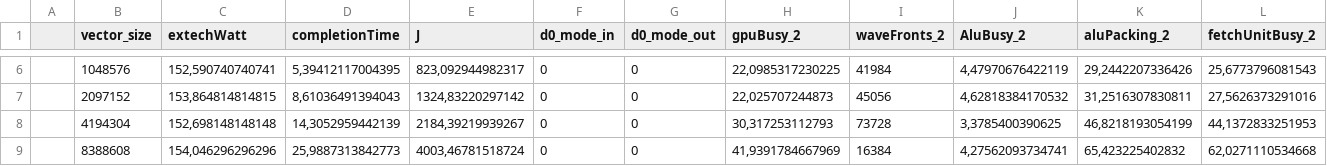
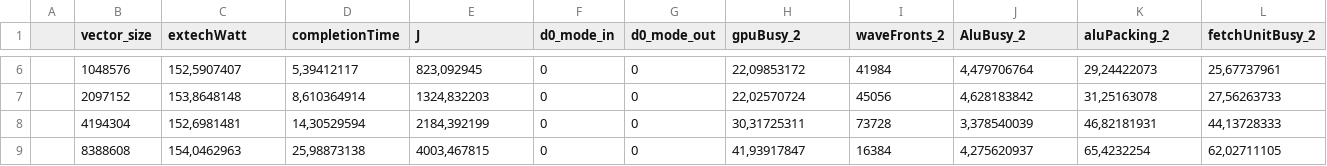
Before and after one commit to vslab/Energon, a CSV file: Measures/data_saxpy_IGX_0_0.csv, drawn as a sheet; only a part is shown, gaps mark what is left out; the diff covers the shown part only; the diff names each change by its address in the sheet, - before the commit and + after, or states it on an @@ line.

```diff
--- a/Measures/data_saxpy_IGX_0_0.csv
+++ b/Measures/data_saxpy_IGX_0_0.csv
-C6 (extechWatt): 152,590740740741
+C6 (extechWatt): 152,5907407
-D6 (completionTime): 5,39412117004395
+D6 (completionTime): 5,39412117
-E6 (J): 823,092944982317
+E6 (J): 823,092945
-H6 (gpuBusy_2): 22,0985317230225
+H6 (gpuBusy_2): 22,09853172
-J6 (AluBusy_2): 4,47970676422119
+J6 (AluBusy_2): 4,479706764
-K6 (aluPacking_2): 29,2442207336426
+K6 (aluPacking_2): 29,24422073
-L6 (fetchUnitBusy_2): 25,6773796081543
+L6 (fetchUnitBusy_2): 25,67737961
-C7 (extechWatt): 153,864814814815
+C7 (extechWatt): 153,8648148
-D7 (completionTime): 8,61036491394043
+D7 (completionTime): 8,610364914
-E7 (J): 1324,83220297142
+E7 (J): 1324,832203
-H7 (gpuBusy_2): 22,025707244873
+H7 (gpuBusy_2): 22,02570724
-J7 (AluBusy_2): 4,62818384170532
+J7 (AluBusy_2): 4,628183842
-K7 (aluPacking_2): 31,2516307830811
+K7 (aluPacking_2): 31,25163078
-L7 (fetchUnitBusy_2): 27,5626373291016
+L7 (fetchUnitBusy_2): 27,56263733
-C8 (extechWatt): 152,698148148148
+C8 (extechWatt): 152,6981481
-D8 (completionTime): 14,3052959442139
+D8 (completionTime): 14,30529594
-E8 (J): 2184,39219939267
+E8 (J): 2184,392199
-H8 (gpuBusy_2): 30,317253112793
+H8 (gpuBusy_2): 30,31725311
-J8 (AluBusy_2): 3,3785400390625
+J8 (AluBusy_2): 3,378540039
-K8 (aluPacking_2): 46,8218193054199
+K8 (aluPacking_2): 46,82181931
-L8 (fetchUnitBusy_2): 44,1372833251953
+L8 (fetchUnitBusy_2): 44,13728333
-C9 (extechWatt): 154,046296296296
+C9 (extechWatt): 154,0462963
-D9 (completionTime): 25,9887313842773
+D9 (completionTime): 25,98873138
-E9 (J): 4003,46781518724
+E9 (J): 4003,467815
-H9 (gpuBusy_2): 41,9391784667969
+H9 (gpuBusy_2): 41,93917847
-J9 (AluBusy_2): 4,27562093734741
+J9 (AluBusy_2): 4,275620937
-K9 (aluPacking_2): 65,423225402832
+K9 (aluPacking_2): 65,4232254
-L9 (fetchUnitBusy_2): 62,0271110534668
+L9 (fetchUnitBusy_2): 62,02711105
```
Also changed, not shown: 3 added rows and 48 edited cells elsewhere in this file, 1 other file.
